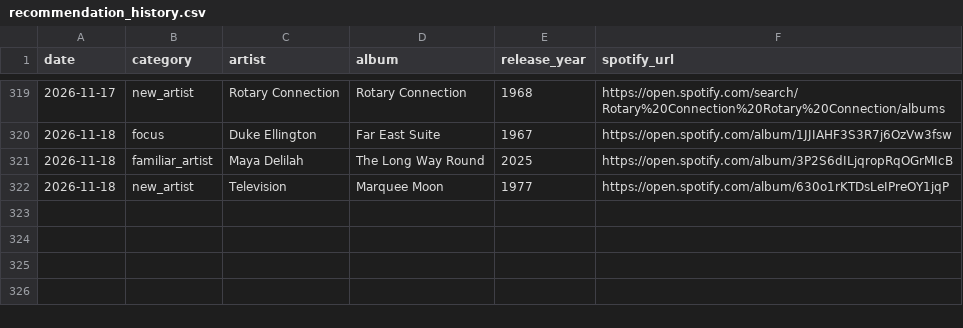
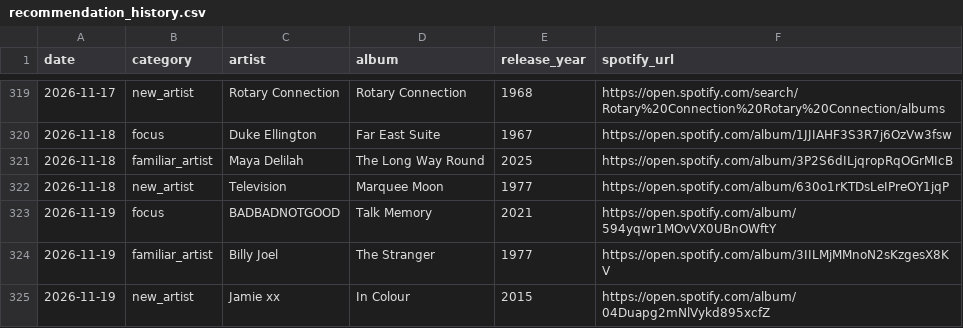
Before and after one commit to mschachner/ultrafilter, a CSV file: recommendation_history.csv, drawn as a sheet; only a part is shown, gaps mark what is left out.

```diff
--- a/recommendation_history.csv
+++ b/recommendation_history.csv
@@ -322 +322,4 @@ date,category,artist,album,release_year,spotify_url
 2026-11-18,new_artist,Television,Marquee Moon,1977,https://open.spotify.com/album/630o1rKTDsLeIPreOY1jqP
+2026-11-19,focus,BADBADNOTGOOD,Talk Memory,2021,https://open.spotify.com/album/594yqwr1MOvVX0UBnOWftY
+2026-11-19,familiar_artist,Billy Joel,The Stranger,1977,https://open.spotify.com/album/3IILMjMMnoN2sKzgesX8KV
+2026-11-19,new_artist,Jamie xx,In Colour,2015,https://open.spotify.com/album/04Duapg2mNlVykd895xcfZ
```
Also changed, not shown: 4 other files.
